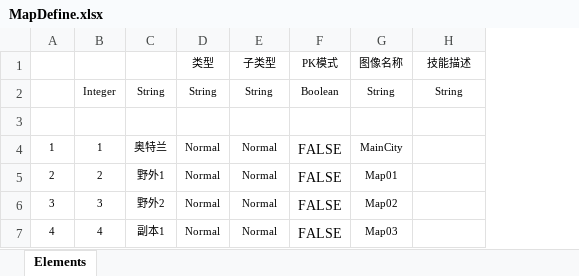
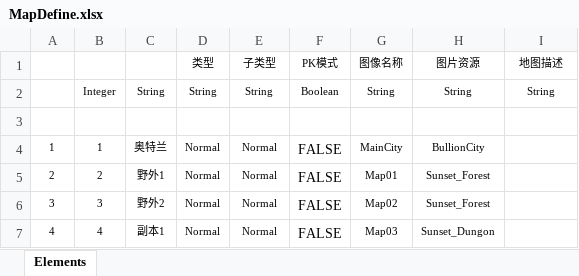
Before and after one commit to PXbask/PXMMORPG, an Excel workbook: Src/Data/Tables/MapDefine.xlsx, sheet Elements, drawn as a sheet; values as stored, in another font and other column widths than the file's, no borders; table styles not drawn; addresses are those after the commit; the diff names each change by its address in the sheet, - before the commit and + after, or states it on an @@ line.

```diff
--- a/Src/Data/Tables/MapDefine.xlsx (sheet Elements)
+++ b/Src/Data/Tables/MapDefine.xlsx (sheet Elements)
+column H (图片资源), rows 2-7: String | Asset | BullionCity | Sunset_Forest | Sunset_Forest | Sunset_Dungon
-I1: 技能描述
+I1: 地图描述
```
Also changed, not shown: 37 other files.
